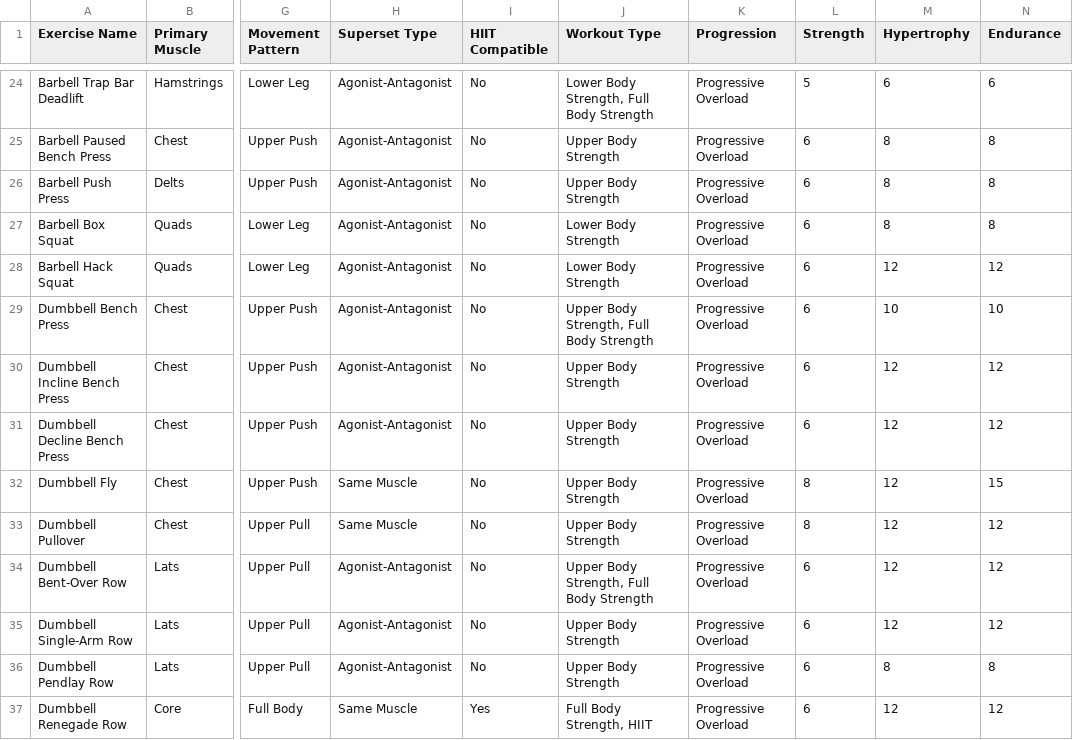
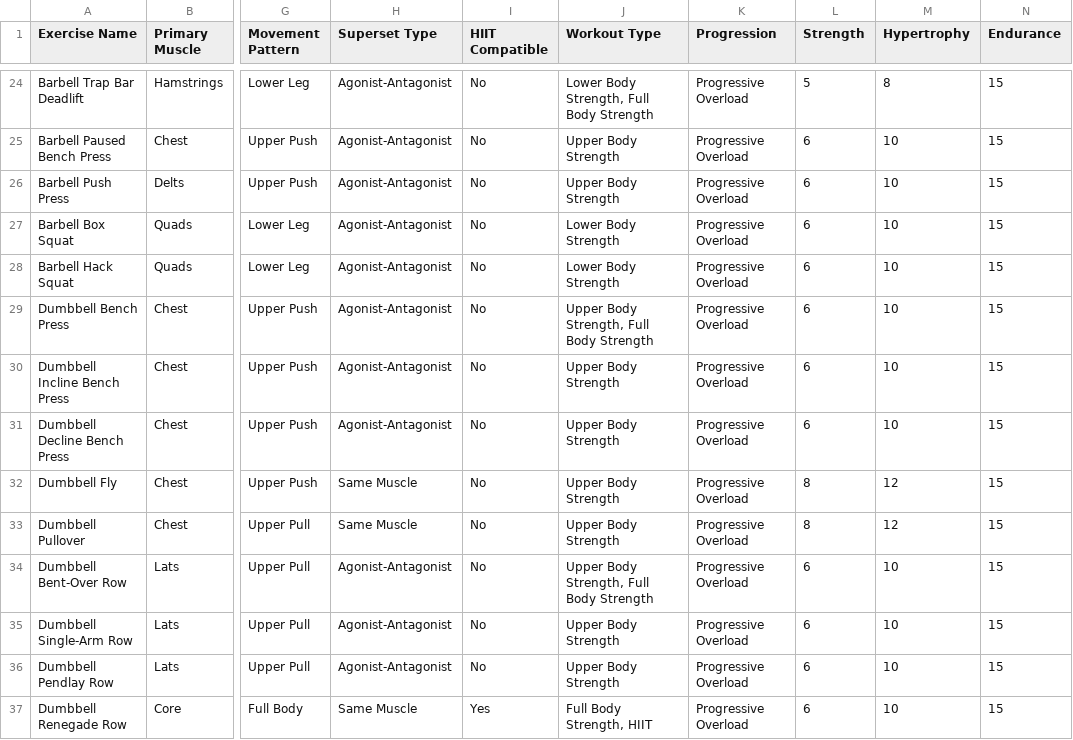
Before and after one commit to cod87/goodlift, a CSV file: public/data/exercise-expanded.csv, drawn as a sheet; only a part is shown, gaps mark what is left out; the diff covers the shown part only; the diff names each change by its address in the sheet, - before the commit and + after, or states it on an @@ line.

```diff
--- a/public/data/exercise-expanded.csv
+++ b/public/data/exercise-expanded.csv
-M24 (Hypertrophy): 6
+M24 (Hypertrophy): 8
-N24 (Endurance): 6
+N24 (Endurance): 15
-M25:M27 (Hypertrophy): 8
+M25:M27 (Hypertrophy): 10
-N25:N27 (Endurance): 8
+N25:N27 (Endurance): 15
-M28 (Hypertrophy): 12
+M28 (Hypertrophy): 10
-N28 (Endurance): 12
+N28 (Endurance): 15
-N29 (Endurance): 10
+N29 (Endurance): 15
-M30:M31 (Hypertrophy): 12
+M30:M31 (Hypertrophy): 10
-N30:N31 (Endurance): 12
+N30:N31 (Endurance): 15
-N33:N35 (Endurance): 12
+N33:N35 (Endurance): 15
-M34:M35 (Hypertrophy): 12
+M34:M35 (Hypertrophy): 10
-M36 (Hypertrophy): 8
+M36 (Hypertrophy): 10
-N36 (Endurance): 8
+N36 (Endurance): 15
-M37 (Hypertrophy): 12
+M37 (Hypertrophy): 10
-N37 (Endurance): 12
+N37 (Endurance): 15
```
Also changed, not shown: 168 edited cells elsewhere in this file.
